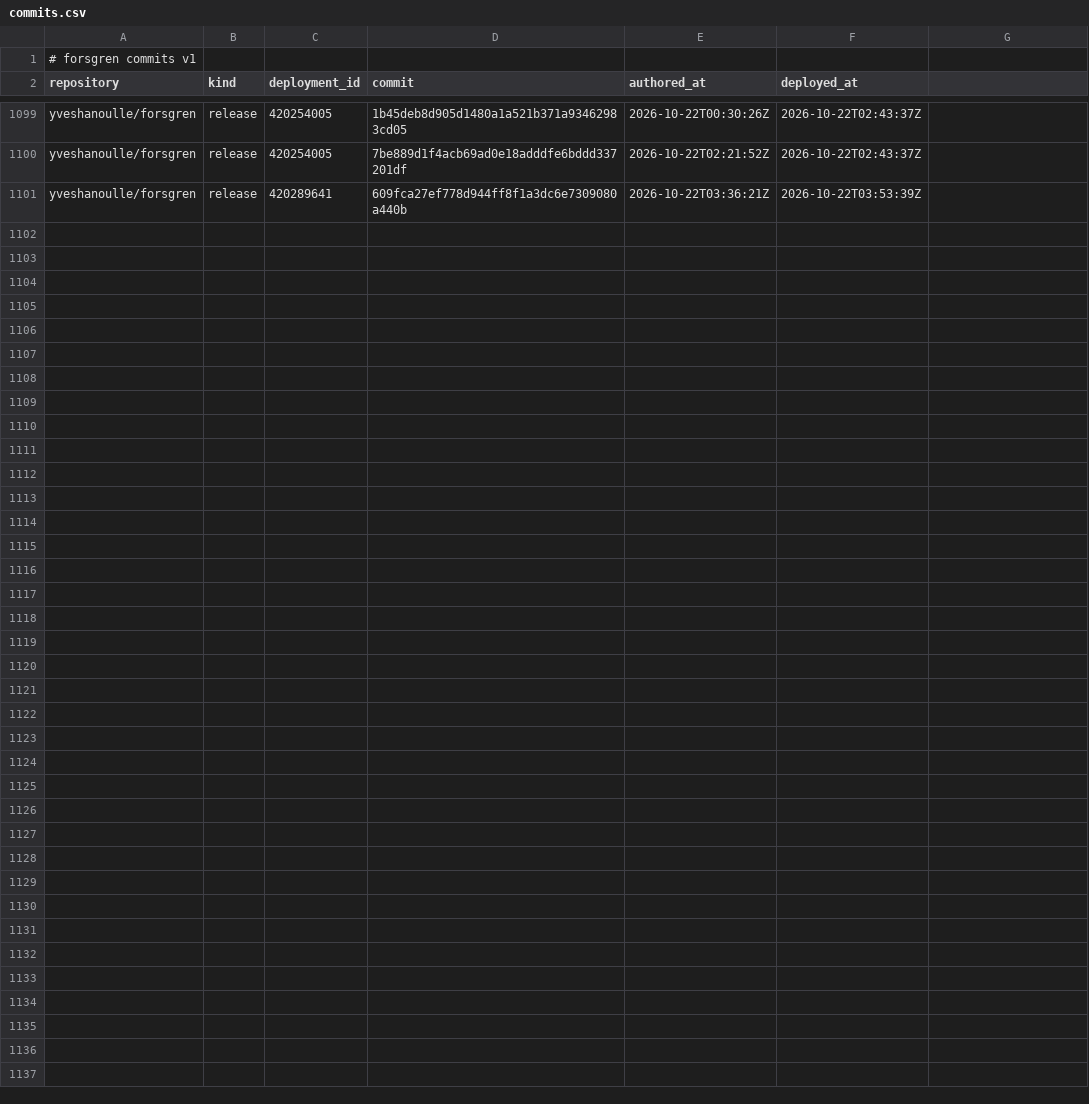
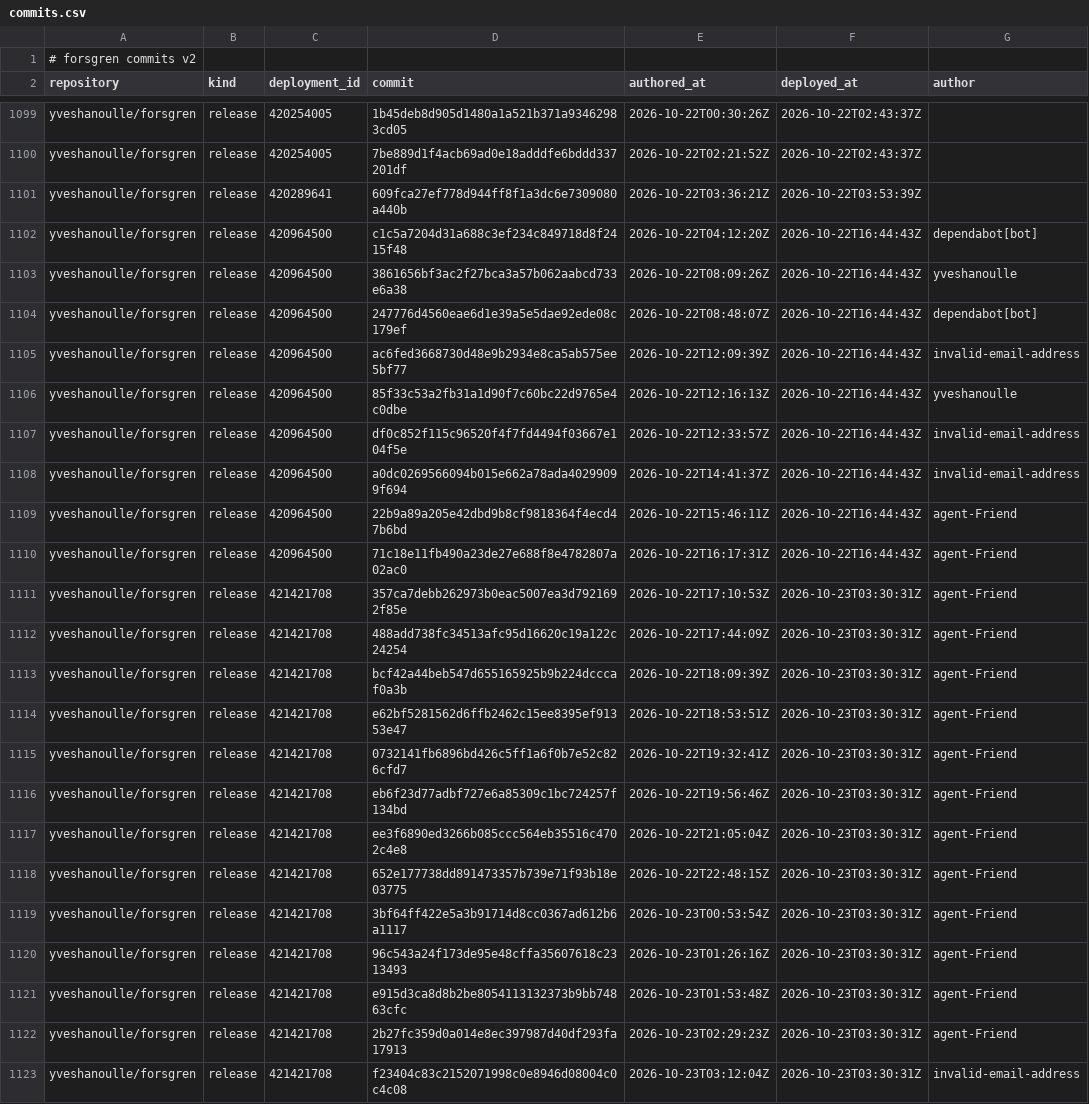
Before and after one commit to yveshanoulle/forsgren-metrics, a CSV file: data/commits.csv, drawn as a sheet; only a part is shown, gaps mark what is left out; the diff names each change by its address in the sheet, - before the commit and + after, or states it on an @@ line.

```diff
--- a/data/commits.csv
+++ b/data/commits.csv
-A1 (repository): # forsgren commits v1
+A1 (repository): # forsgren commits v2
-G2: (empty)
+G2: author
+row 1102: yveshanoulle/forsgren | release | 420964500 | c1c5a7204d31a688c3ef234c849718d8f2415f48 | 2026-10-22T04:12:20Z | 2026-10-22T16:44:43Z | dependabot[bot]
+row 1103: yveshanoulle/forsgren | release | 420964500 | 3861656bf3ac2f27bca3a57b062aabcd733e6a38 | 2026-10-22T08:09:26Z | 2026-10-22T16:44:43Z | yveshanoulle
+row 1104: yveshanoulle/forsgren | release | 420964500 | 247776d4560eae6d1e39a5e5dae92ede08c179ef | 2026-10-22T08:48:07Z | 2026-10-22T16:44:43Z | dependabot[bot]
+row 1105: yveshanoulle/forsgren | release | 420964500 | ac6fed3668730d48e9b2934e8ca5ab575ee5bf77 | 2026-10-22T12:09:39Z | 2026-10-22T16:44:43Z | invalid-email-address
+row 1106: yveshanoulle/forsgren | release | 420964500 | 85f33c53a2fb31a1d90f7c60bc22d9765e4c0dbe | 2026-10-22T12:16:13Z | 2026-10-22T16:44:43Z | yveshanoulle
+row 1107: yveshanoulle/forsgren | release | 420964500 | df0c852f115c96520f4f7fd4494f03667e104f5e | 2026-10-22T12:33:57Z | 2026-10-22T16:44:43Z | invalid-email-address
+row 1108: yveshanoulle/forsgren | release | 420964500 | a0dc0269566094b015e662a78ada40299099f694 | 2026-10-22T14:41:37Z | 2026-10-22T16:44:43Z | invalid-email-address
+row 1109: yveshanoulle/forsgren | release | 420964500 | 22b9a89a205e42dbd9b8cf9818364f4ecd47b6bd | 2026-10-22T15:46:11Z | 2026-10-22T16:44:43Z | agent-Friend
+row 1110: yveshanoulle/forsgren | release | 420964500 | 71c18e11fb490a23de27e688f8e4782807a02ac0 | 2026-10-22T16:17:31Z | 2026-10-22T16:44:43Z | agent-Friend
+row 1111: yveshanoulle/forsgren | release | 421421708 | 357ca7debb262973b0eac5007ea3d7921692f85e | 2026-10-22T17:10:53Z | 2026-10-23T03:30:31Z | agent-Friend
+row 1112: yveshanoulle/forsgren | release | 421421708 | 488add738fc34513afc95d16620c19a122c24254 | 2026-10-22T17:44:09Z | 2026-10-23T03:30:31Z | agent-Friend
+row 1113: yveshanoulle/forsgren | release | 421421708 | bcf42a44beb547d655165925b9b224dcccaf0a3b | 2026-10-22T18:09:39Z | 2026-10-23T03:30:31Z | agent-Friend
+row 1114: yveshanoulle/forsgren | release | 421421708 | e62bf5281562d6ffb2462c15ee8395ef91353e47 | 2026-10-22T18:53:51Z | 2026-10-23T03:30:31Z | agent-Friend
+row 1115: yveshanoulle/forsgren | release | 421421708 | 0732141fb6896bd426c5ff1a6f0b7e52c826cfd7 | 2026-10-22T19:32:41Z | 2026-10-23T03:30:31Z | agent-Friend
+row 1116: yveshanoulle/forsgren | release | 421421708 | eb6f23d77adbf727e6a85309c1bc724257f134bd | 2026-10-22T19:56:46Z | 2026-10-23T03:30:31Z | agent-Friend
+row 1117: yveshanoulle/forsgren | release | 421421708 | ee3f6890ed3266b085ccc564eb35516c4702c4e8 | 2026-10-22T21:05:04Z | 2026-10-23T03:30:31Z | agent-Friend
+row 1118: yveshanoulle/forsgren | release | 421421708 | 652e177738dd891473357b739e71f93b18e03775 | 2026-10-22T22:48:15Z | 2026-10-23T03:30:31Z | agent-Friend
+row 1119: yveshanoulle/forsgren | release | 421421708 | 3bf64ff422e5a3b91714d8cc0367ad612b6a1117 | 2026-10-23T00:53:54Z | 2026-10-23T03:30:31Z | agent-Friend
+row 1120: yveshanoulle/forsgren | release | 421421708 | 96c543a24f173de95e48cffa35607618c2313493 | 2026-10-23T01:26:16Z | 2026-10-23T03:30:31Z | agent-Friend
+row 1121: yveshanoulle/forsgren | release | 421421708 | e915d3ca8d8b2be8054113132373b9bb74863cfc | 2026-10-23T01:53:48Z | 2026-10-23T03:30:31Z | agent-Friend
+row 1122: yveshanoulle/forsgren | release | 421421708 | 2b27fc359d0a014e8ec397987d40df293fa17913 | 2026-10-23T02:29:23Z | 2026-10-23T03:30:31Z | agent-Friend
+row 1123: yveshanoulle/forsgren | release | 421421708 | f23404c83c2152071998c0e8946d08004c0c4c08 | 2026-10-23T03:12:04Z | 2026-10-23T03:30:31Z | invalid-email-address
```
Also changed, not shown: data/deployments.csv, data/issue_bugs.csv, 2 other files.
